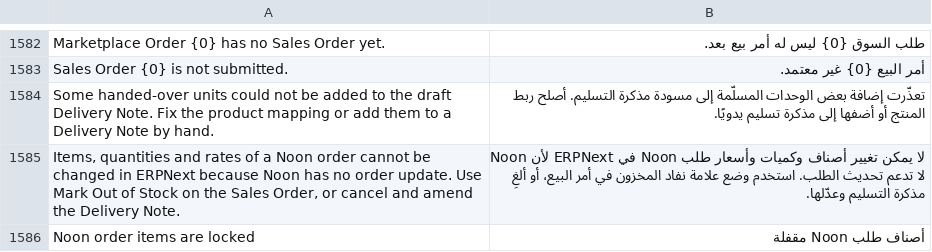
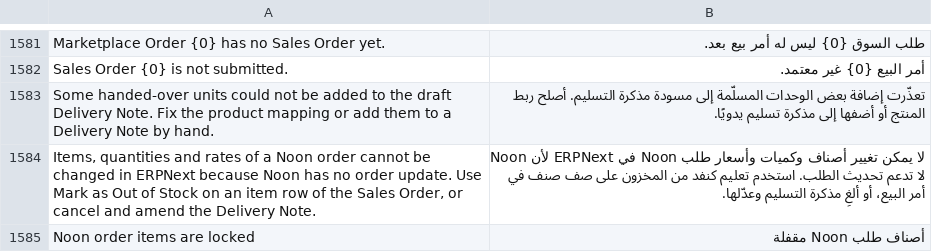
Before and after one commit to MohamedAmirr/tamwenat-el-zekrayat, a CSV file: apps/marketplace_integrations/marketplace_integrations/translations/ar.csv, drawn as a sheet; only a part is shown, gaps mark what is left out; the diff covers the shown part only.

```diff
--- a/apps/marketplace_integrations/marketplace_integrations/translations/ar.csv
+++ b/apps/marketplace_integrations/marketplace_integrations/translations/ar.csv
@@ -1584,3 +1583,3 @@ Sales Order {0} is not submitted.,أمر البيع {0} غير معتمد.
 Some handed-over units could not be added to the draft Delivery Note. Fix the product mapping or add them to a Delivery Note by hand.,تعذّرت إضافة بعض الوحدات المسلّمة إلى مسودة مذكرة التسليم. أصلح ربط المنتج أو أضفها إلى مذكرة تسليم يدويًا.
-"Items, quantities and rates of a Noon order cannot be changed in ERPNext because Noon has no order update. Use Mark Out of Stock on the Sales Order, or cancel and amend the Delivery Note.",لا يمكن تغيير أصناف وكميات وأسعار طلب Noon في ERPNext لأن Noon لا تدعم تحديث الطلب. استخدم وضع علامة نفاد المخزون في أمر البيع، أو ألغِ مذكرة التسليم وعدّلها.
+"Items, quantities and rates of a Noon order cannot be changed in ERPNext because Noon has no order update. Use Mark as Out of Stock on an item row of the Sales Order, or cancel and amend the Delivery Note.",لا يمكن تغيير أصناف وكميات وأسعار طلب Noon في ERPNext لأن Noon لا تدعم تحديث الطلب. استخدم تعليم كنفد من المخزون على صف صنف في أمر البيع، أو ألغِ مذكرة التسليم وعدّلها.
 Noon order items are locked,أصناف طلب Noon مقفلة
```
Also changed, not shown: 23 added rows, 1 removed row and 3 edited cells elsewhere in this file, 17 other files.
